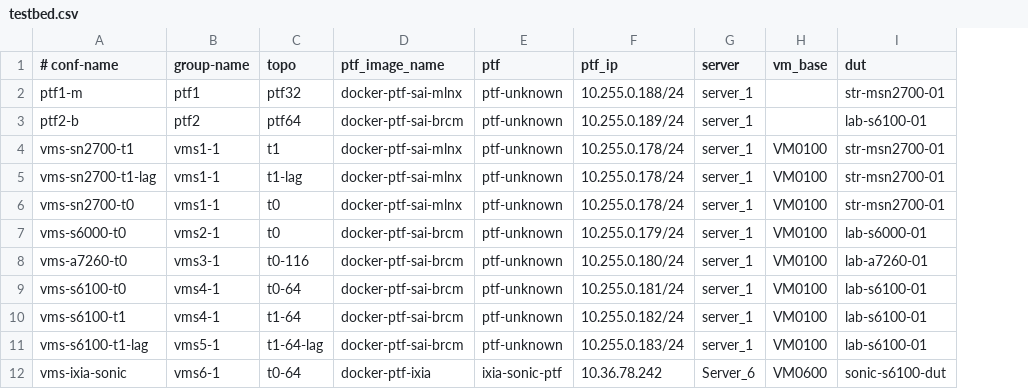
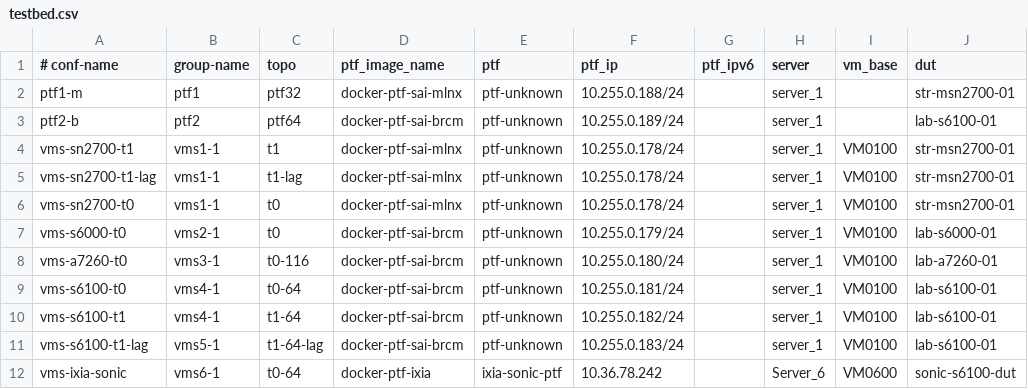
Before and after one commit to selldinesh/sonic-testbed-manager, a CSV file: ixia-calbases-lab/ansible/testbed.csv, drawn as a sheet; only a part is shown; the diff names each change by its address in the sheet, - before the commit and + after, or states it on an @@ line.

Commit message:
Updating testbed.csv (new column for ipv6)

```diff
--- a/ixia-calbases-lab/ansible/testbed.csv
+++ b/ixia-calbases-lab/ansible/testbed.csv
+column G (ptf_ipv6), empty
```
